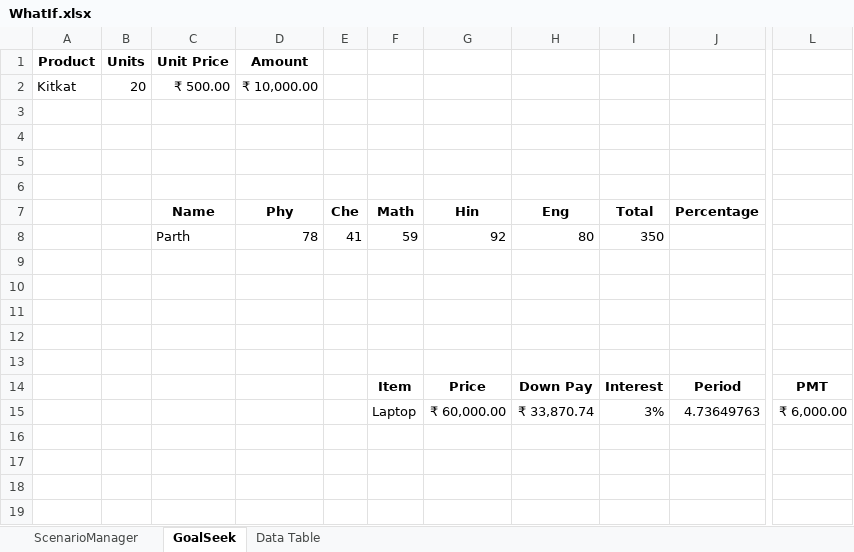
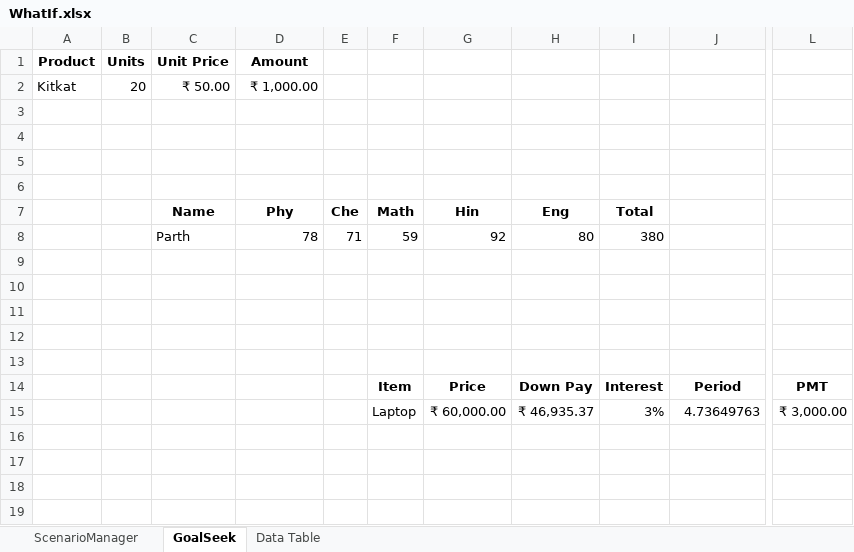
Before and after one commit to jitender1322/AllData, an Excel workbook: Excel9to10/WhatIf.xlsx, sheet GoalSeek, drawn as a sheet; only a part is shown, gaps mark what is left out; values as stored, in another font and other column widths than the file's, no borders; the diff names each change by its address in the sheet, - before the commit and + after, or states it on an @@ line.

```diff
--- a/Excel9to10/WhatIf.xlsx (sheet GoalSeek)
+++ b/Excel9to10/WhatIf.xlsx (sheet GoalSeek)
-C2 (Unit Price): ₹ 500.00
+C2 (Unit Price): ₹ 50.00
-D2 (Amount): ₹ 10,000.00
+D2 (Amount): ₹ 1,000.00
-J7: Percentage
+J7: (empty)
-E8: 41
+E8: 71
-I8: 350
+I8: 380
-H15: ₹ 33,870.74
+H15: ₹ 46,935.37
-L15: ₹ 6,000.00
+L15: ₹ 3,000.00
```
Also changed, not shown: sheet Data Table, sheet ScenarioManager, Excel9to10/Lec - 4.2.xlsx, Excel9to10/data.xlsx, 43 other files.
